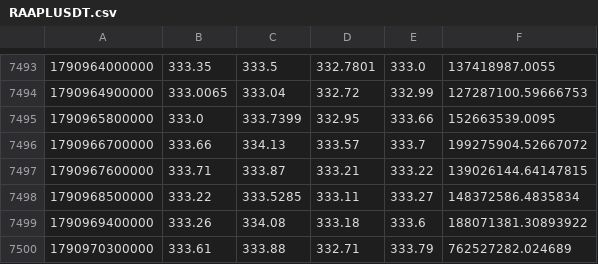
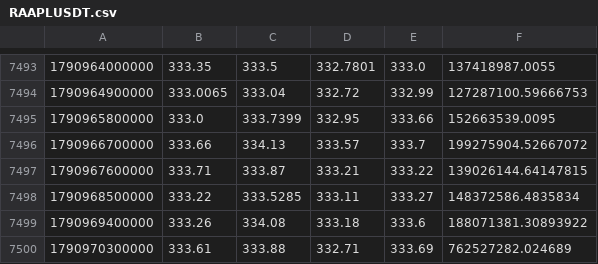
Before and after one commit to Milliebanned/pervigil, a CSV file: data/candles/RAAPLUSDT.csv, drawn as a sheet; only a part is shown, gaps mark what is left out.

```diff
--- a/data/candles/RAAPLUSDT.csv
+++ b/data/candles/RAAPLUSDT.csv
@@ -7499,2 +7499,2 @@
 1790969400000,333.26,334.08,333.18,333.6,188071381.30893922
-1790970300000,333.61,333.88,332.71,333.79,762527282.024689
+1790970300000,333.61,333.88,332.71,333.69,762527282.024689
```
Also changed, not shown: data/candles/RAMZNUSDT.csv, data/candles/RGOOGLUSDT.csv, 3 other files.
